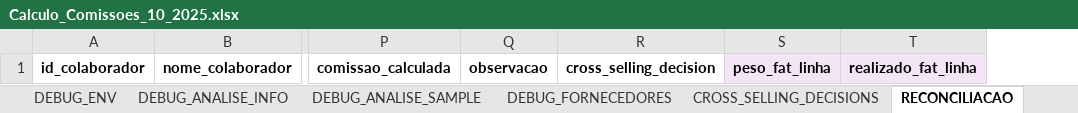
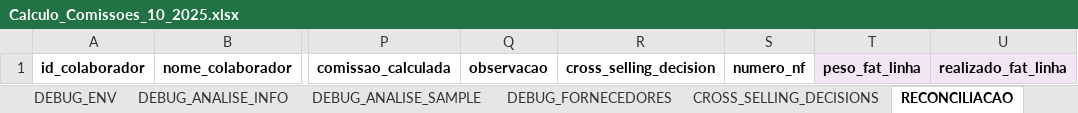
Before and after one commit to tiago-cappi/PROJETO_COMISSOES_V2, an Excel workbook: Calculo_Comissoes_10_2025.xlsx, sheet RECONCILIACAO, drawn as a sheet; only a part is shown, gaps mark what is left out; values as stored, in another font and other column widths than the file's, no borders; the diff names each change by its address in the sheet, - before the commit and + after, or states it on an @@ line.

```diff
--- a/Calculo_Comissoes_10_2025.xlsx (sheet RECONCILIACAO)
+++ b/Calculo_Comissoes_10_2025.xlsx (sheet RECONCILIACAO)
+column S, row 1: numero_nf
```
Also changed, not shown: sheet ESTADO, sheet COMISSOES_CALCULADAS, sheet DEBUG_FORNECEDORES, sheet CROSS_SELLING_DECISIONS, Faturados.xlsx, Faturados_YTD.xlsx, 45 other files.
